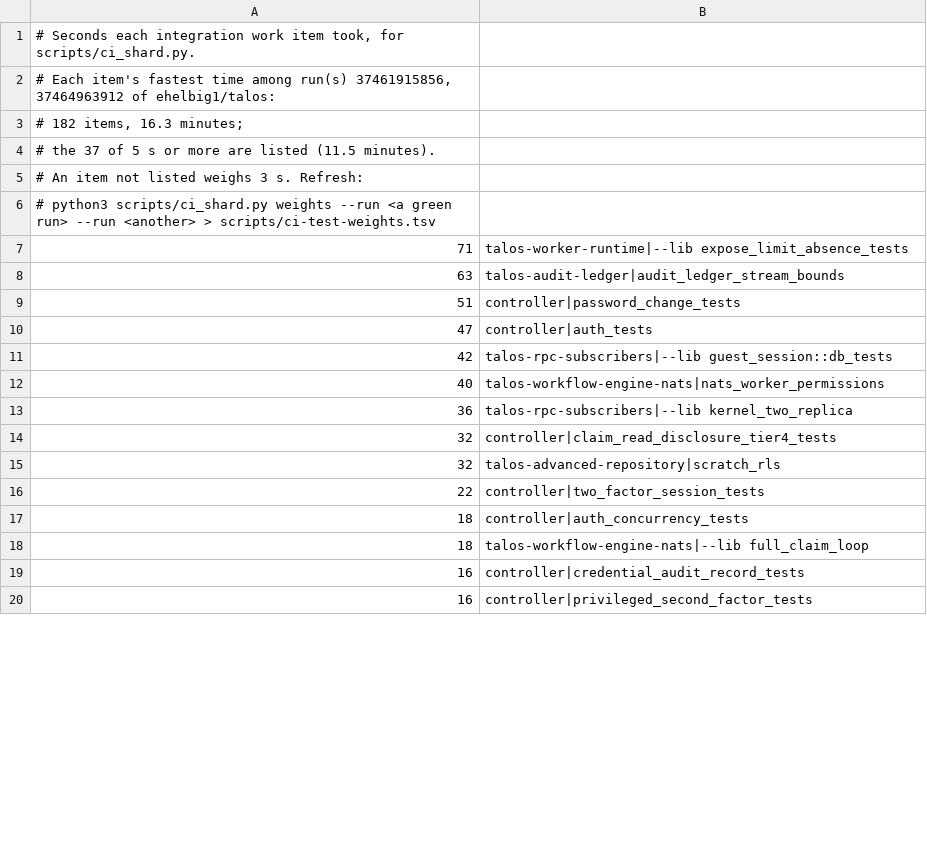
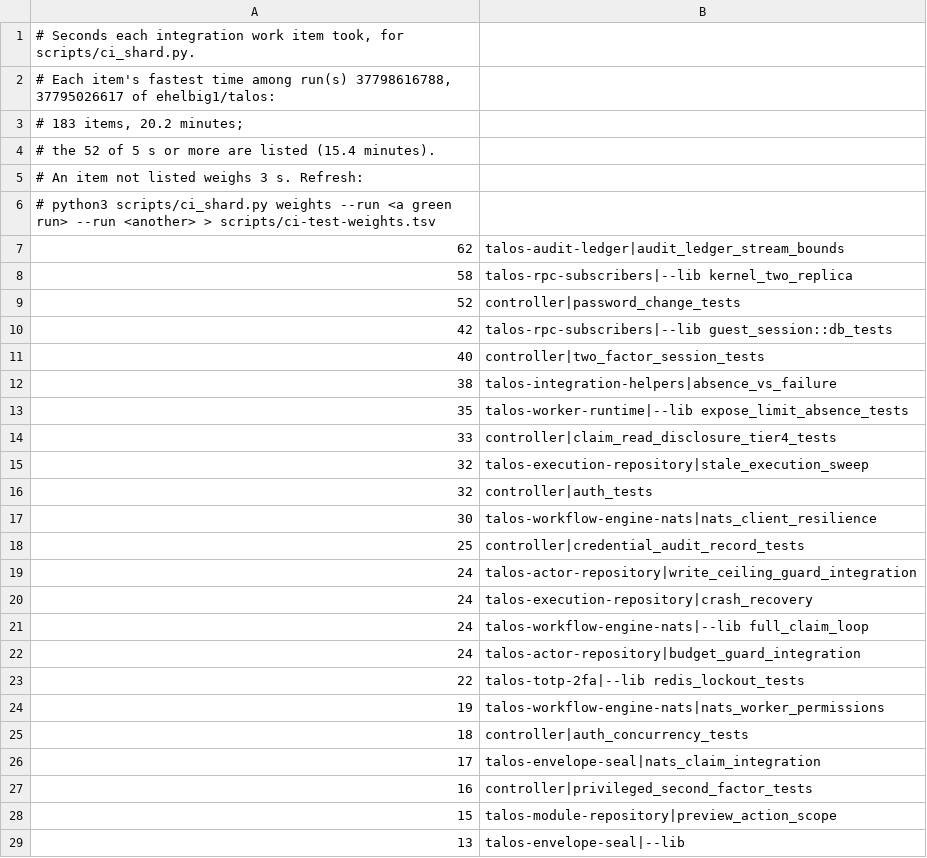
Before and after one commit to ehelbig1/talos, a TSV file: scripts/ci-test-weights.tsv, drawn as a sheet; only a part is shown; the diff covers the shown part only.

```diff
--- a/scripts/ci-test-weights.tsv
+++ b/scripts/ci-test-weights.tsv
@@ -1,20 +1,29 @@
 # Seconds each integration work item took, for scripts/ci_shard.py.
-# Each item's fastest time among run(s) 37461915856, 37464963912 of ehelbig1/talos:
-# 182 items, 16.3 minutes;
-# the 37 of 5 s or more are listed (11.5 minutes).
+# Each item's fastest time among run(s) 37798616788, 37795026617 of ehelbig1/talos:
+# 183 items, 20.2 minutes;
+# the 52 of 5 s or more are listed (15.4 minutes).
 # An item not listed weighs 3 s. Refresh:
 #   python3 scripts/ci_shard.py weights --run <a green run> --run <another> > scripts/ci-test-weights.tsv
-71	talos-worker-runtime|--lib expose_limit_absence_tests
-63	talos-audit-ledger|audit_ledger_stream_bounds
-51	controller|password_change_tests
-47	controller|auth_tests
+62	talos-audit-ledger|audit_ledger_stream_bounds
+58	talos-rpc-subscribers|--lib kernel_two_replica
+52	controller|password_change_tests
 42	talos-rpc-subscribers|--lib guest_session::db_tests
-40	talos-workflow-engine-nats|nats_worker_permissions
-36	talos-rpc-subscribers|--lib kernel_two_replica
-32	controller|claim_read_disclosure_tier4_tests
-32	talos-advanced-repository|scratch_rls
-22	controller|two_factor_session_tests
+40	controller|two_factor_session_tests
+38	talos-integration-helpers|absence_vs_failure
+35	talos-worker-runtime|--lib expose_limit_absence_tests
+33	controller|claim_read_disclosure_tier4_tests
+32	talos-execution-repository|stale_execution_sweep
+32	controller|auth_tests
+30	talos-workflow-engine-nats|nats_client_resilience
+25	controller|credential_audit_record_tests
+24	talos-actor-repository|write_ceiling_guard_integration
+24	talos-execution-repository|crash_recovery
+24	talos-workflow-engine-nats|--lib full_claim_loop
+24	talos-actor-repository|budget_guard_integration
+22	talos-totp-2fa|--lib redis_lockout_tests
+19	talos-workflow-engine-nats|nats_worker_permissions
 18	controller|auth_concurrency_tests
-18	talos-workflow-engine-nats|--lib full_claim_loop
-16	controller|credential_audit_record_tests
+17	talos-envelope-seal|nats_claim_integration
 16	controller|privileged_second_factor_tests
+15	talos-module-repository|preview_action_scope
+13	talos-envelope-seal|--lib
```
Also changed, not shown: 14 added rows, 8 removed rows and 12 edited cells elsewhere in this file.
